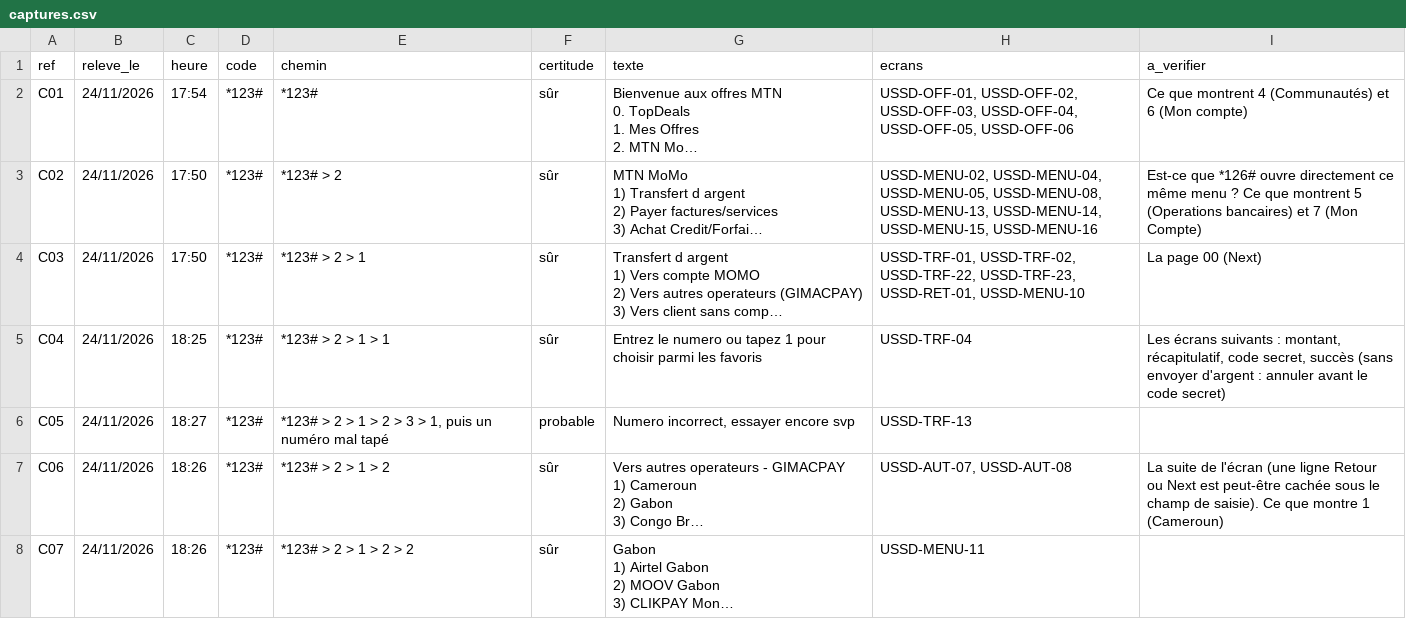
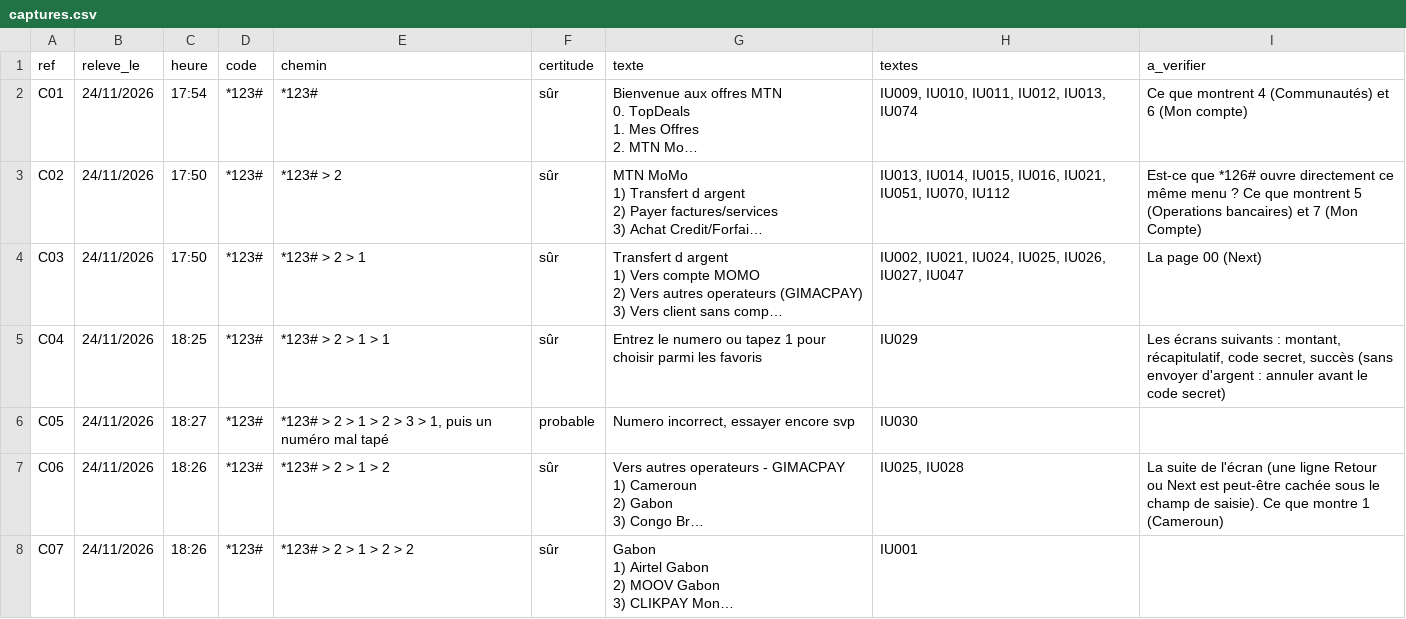
Before and after one commit to georgesmfee4/mayem, a CSV file: profiles/mtn-cm/captures.csv, drawn as a sheet; only a part is shown; long unchanged cells end in …; the diff covers the shown part only; the diff names each change by its address in the sheet, - before the commit and + after, or states it on an @@ line.

Commit message:
refactor(textes): les écrans relevés deviennent un corpus de textes de référence, commun à tous les services
Les textes lus sur les captures (USSD et application) ne sont plus rattachés à MTN : flux/argent-mobile/textes.csv
garde 135 textes de référence, chacun écrit une fois en bon français, avec ses autres écritures vues à l'écran, son
genre, son thème, son sens pour le traducteur et sa portée. Les noms de service y sont la case {name}, que le moteur
reconnaît déjà : « Bienvenue aux offres {name} » traduit l'écran de tout opérateur. Les écrans types du socle
reviennent à leur état d'avant ; releves.csv disparaît, les captures restent la source et le contexte.

Le classeur s'ouvre sur l'onglet « Textes relevés » : autres lignes du même écran, termes déjà validés présents dans
le texte, lien vers la capture, longueur conseillée, contrôle des cases et état calculés, filtres ; le Récapitulatif
suit l'avancement par thème. L'import range chaque texte au corpus avec ses autres écritures.

```diff
--- a/profiles/mtn-cm/captures.csv
+++ b/profiles/mtn-cm/captures.csv
-H1: ecrans
+H1: textes
-H2 (textes): USSD-OFF-01, USSD-OFF-02, USSD-OFF-03, USSD-OFF-04, USSD-OFF-05, USSD-OFF-06
+H2 (textes): IU009, IU010, IU011, IU012, IU013, IU074
-H3 (textes): USSD-MENU-02, USSD-MENU-04, USSD-MENU-05, USSD-MENU-08, USSD-MENU-13, USSD-MENU-14, USSD-MENU-15, USSD-MENU-16
+H3 (textes): IU013, IU014, IU015, IU016, IU021, IU051, IU070, IU112
-H4 (textes): USSD-TRF-01, USSD-TRF-02, USSD-TRF-22, USSD-TRF-23, USSD-RET-01, USSD-MENU-10
+H4 (textes): IU002, IU021, IU024, IU025, IU026, IU027, IU047
-H5 (textes): USSD-TRF-04
+H5 (textes): IU029
-H6 (textes): USSD-TRF-13
+H6 (textes): IU030
-H7 (textes): USSD-AUT-07, USSD-AUT-08
+H7 (textes): IU025, IU028
-H8 (textes): USSD-MENU-11
+H8 (textes): IU001
```
Also changed, not shown: 35 edited cells elsewhere in this file, 7 other files.
